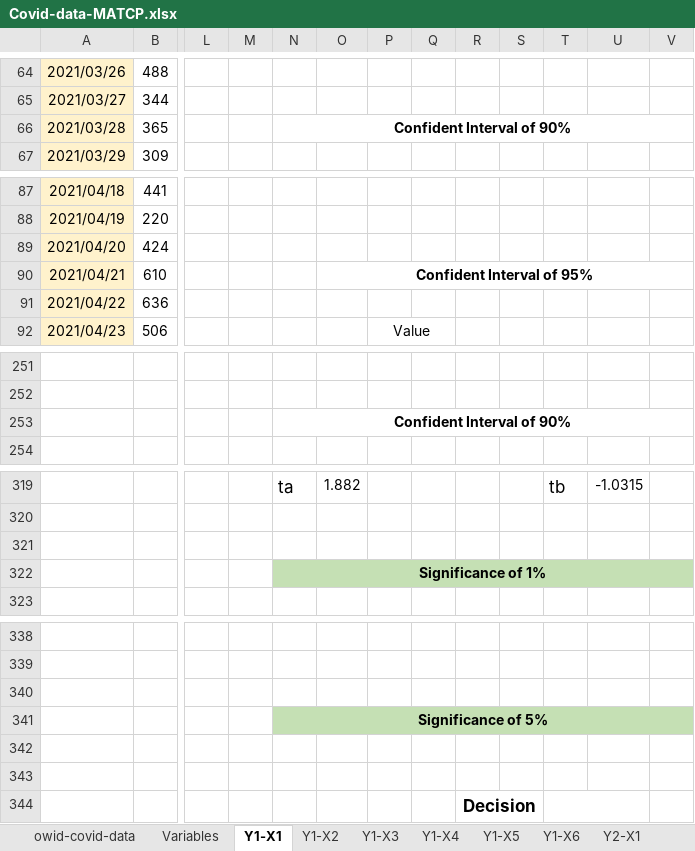
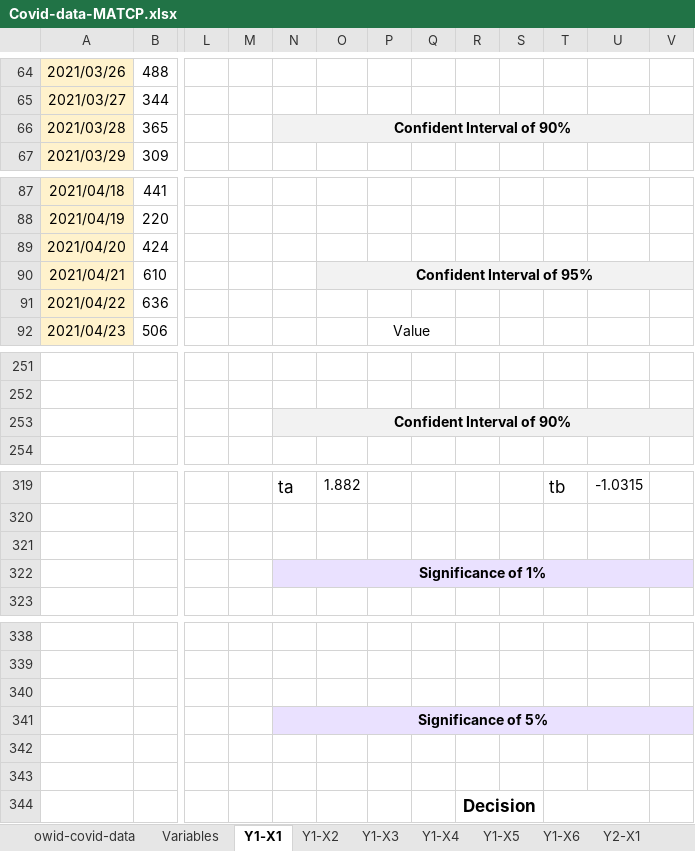
Before and after one commit to Pirussa/lei-22-s2-1da-g02, an Excel workbook: docs/SprintD/Covid-data-MATCP.xlsx, sheet Y1-X1, drawn as a sheet; only a part is shown, gaps mark what is left out; values as stored, in another font and other column widths than the file's, no borders; charts and pictures not drawn; the diff covers the shown part only; the diff names each change by its address in the sheet, - before the commit and + after, or states it on an @@ line.

```diff
--- a/docs/SprintD/Covid-data-MATCP.xlsx (sheet Y1-X1)
+++ b/docs/SprintD/Covid-data-MATCP.xlsx (sheet Y1-X1)
-N66:V66 fill: none
+N66:V66 fill: #F2F2F2
-O90:V90 fill: none
+O90:V90 fill: #F2F2F2
-N253:V253 fill: none
+N253:V253 fill: #F2F2F2
-N322:V322 fill: #C5E0B4
+N322:V322 fill: #EAE1FF
-N341:V341 fill: #C5E0B4
+N341:V341 fill: #EAE1FF
```
Also changed, not shown: 1 added row, 1 removed row and cell formats elsewhere in this sheet, sheet Y1-Xi, sheet Y2-X2, sheet Y2-X1, sheet Y2-X3, sheet Y1-X3, sheet Y1-X2, 6 more sheets, charts or pictures.
